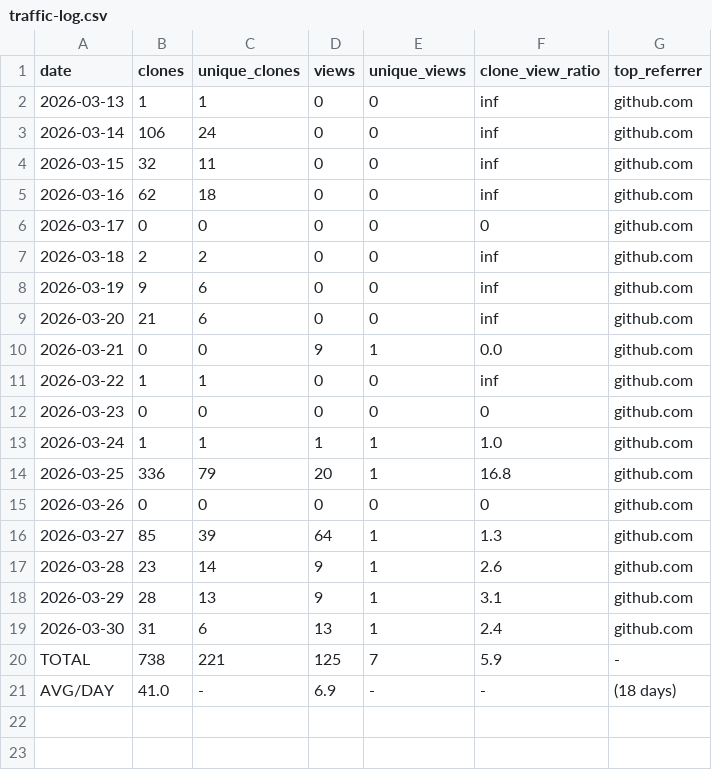
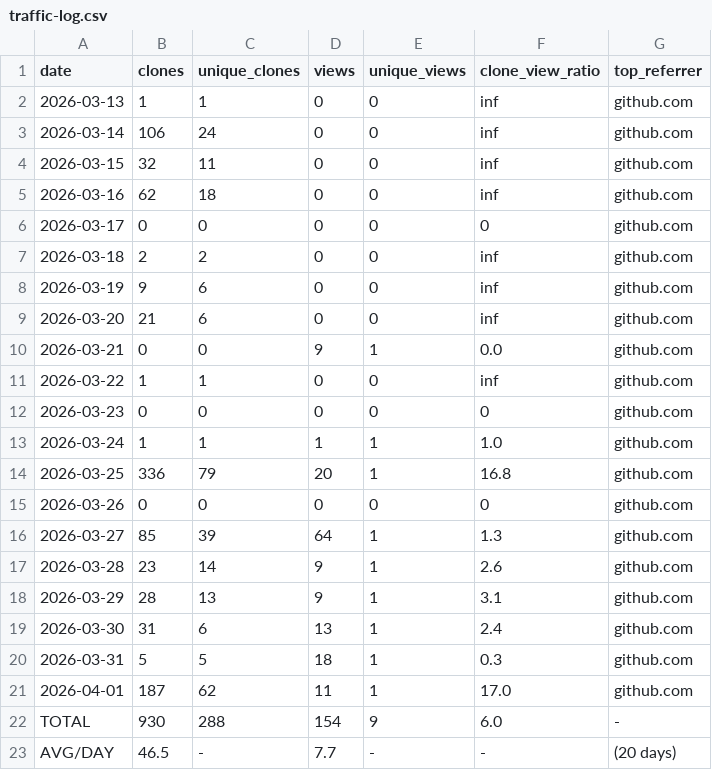
Before and after one commit to mohamedyaakoubi/MohamedYakoubi, a CSV file: traffic-data/traffic-log.csv, drawn as a sheet.

```diff
--- a/traffic-data/traffic-log.csv
+++ b/traffic-data/traffic-log.csv
@@ -19,3 +19,5 @@ date,clones,unique_clones,views,unique_views,clone_view_ratio,top_referrer
 2026-03-30,31,6,13,1,2.4,github.com
-TOTAL,738,221,125,7,5.9,-
-AVG/DAY,41.0,-,6.9,-,-,(18 days)
+2026-03-31,5,5,18,1,0.3,github.com
+2026-04-01,187,62,11,1,17.0,github.com
+TOTAL,930,288,154,9,6.0,-
+AVG/DAY,46.5,-,7.7,-,-,(20 days)
```
Also changed, not shown: 1 other file.
